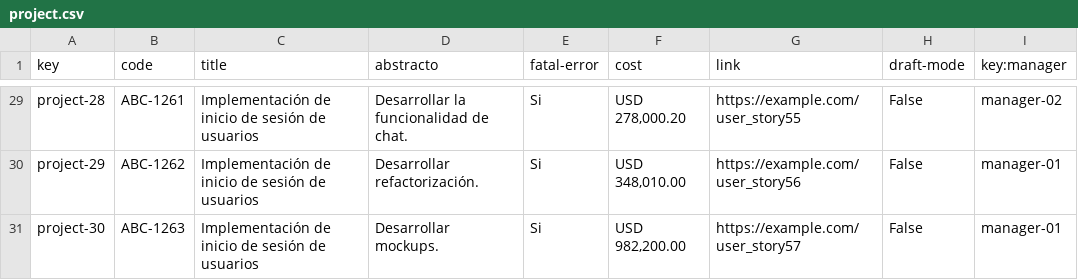
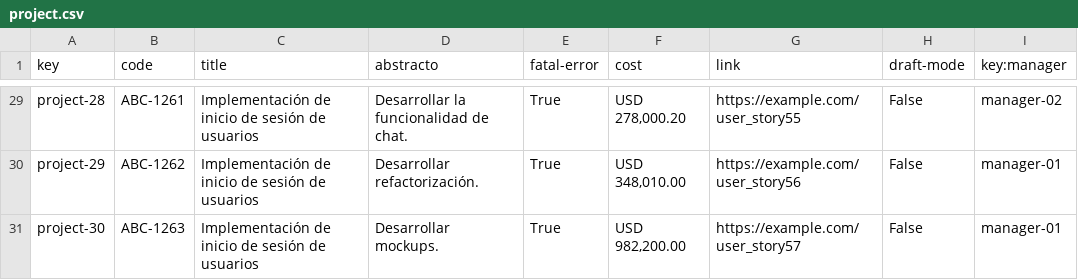
Before and after one commit to DP2-C1-011/DP2-C1.011, a CSV file: src/main/webapp/WEB-INF/resources/sample-data/project.csv, drawn as a sheet; only a part is shown, gaps mark what is left out; the diff covers the shown part only; the diff names each change by its address in the sheet, - before the commit and + after, or states it on an @@ line.

Commit message:
feat:Changed fatal error atribute, now it is Boolean.

```diff
--- a/src/main/webapp/WEB-INF/resources/sample-data/project.csv
+++ b/src/main/webapp/WEB-INF/resources/sample-data/project.csv
-E29:E31 (fatal-error): Si
+E29:E31 (fatal-error): True
```
Also changed, not shown: 27 edited cells elsewhere in this file, 5 other files.
